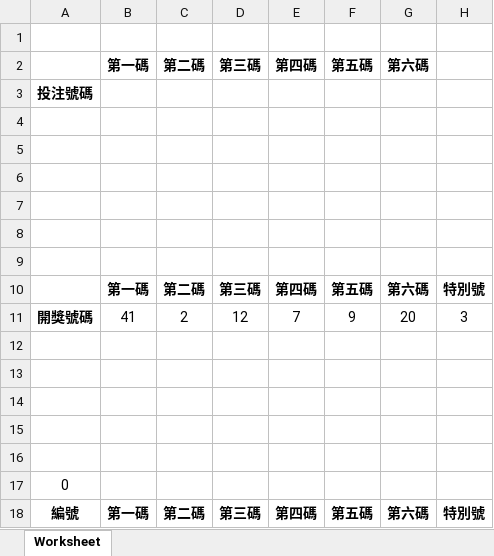
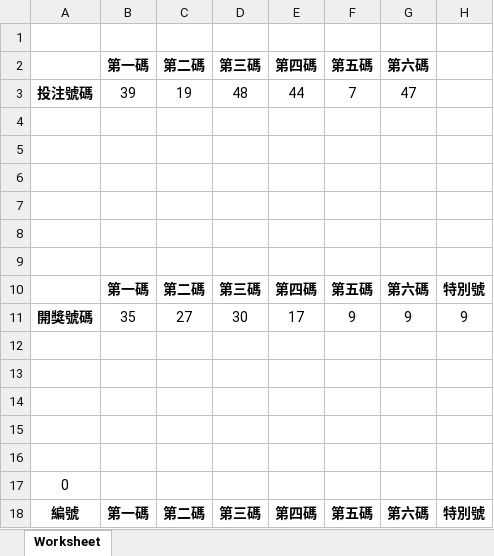
Before and after one commit to zlargon/vba-lottery, an Excel workbook: lottery.xlsm, sheet Worksheet, drawn as a sheet; values as stored, in another font and other column widths than the file's, no borders; charts and pictures not drawn; removed rows and columns are numbered as before the commit, all else as after; the diff names each change by its address in the sheet, - before the commit and + after, or states it on an @@ line.

Commit message:
implement Sub 投注號碼_檢查_click & 開獎號碼_檢查_click

```diff
--- a/lottery.xlsm (sheet Worksheet)
+++ b/lottery.xlsm (sheet Worksheet)
-row 3: 投注號碼
+row 3: 投注號碼 | 39 | 19 | 48 | 44 | 7 | 47
-row 11: 開獎號碼 | 41 | 2 | 12 | 7 | 9 | 20 | 3
+row 11: 開獎號碼 | 35 | 27 | 30 | 17 | 9 | 9 | 9
```
Also changed, not shown: 1 other file.
